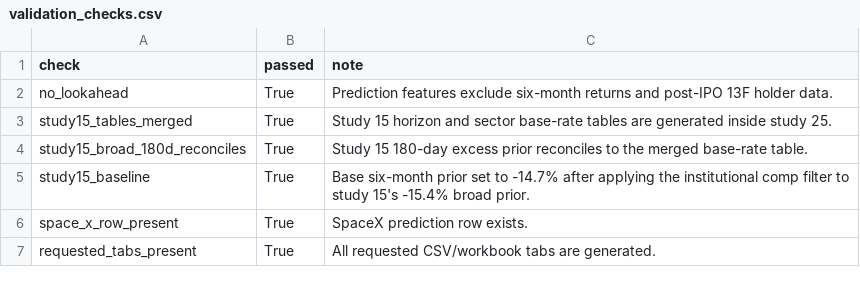
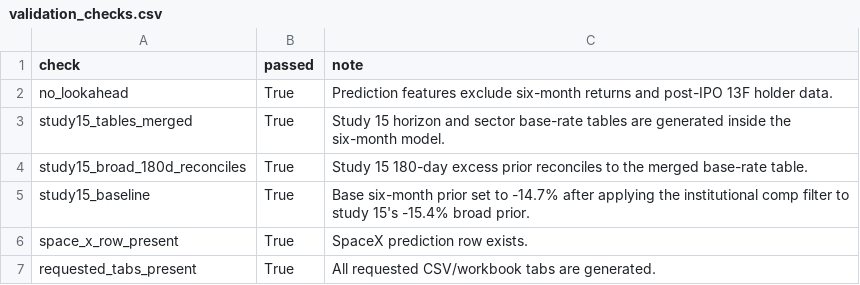
Before and after one commit to yeh0211/Yeh-Capital-Public, a CSV file: 15-ipo-chase/data/validation_checks.csv (was 25-ipo-six-month-price-action/data/validation_checks.csv), drawn as a sheet.

Commit message:
Merge IPO six-month price-action study into Study 15

```diff
--- a/25-ipo-six-month-price-action/data/validation_checks.csv
+++ b/15-ipo-chase/data/validation_checks.csv
@@ -2,3 +2,3 @@ check,passed,note
 no_lookahead,True,Prediction features exclude six-month returns and post-IPO 13F holder data.
-study15_tables_merged,True,Study 15 horizon and sector base-rate tables are generated inside study 25.
+study15_tables_merged,True,Study 15 horizon and sector base-rate tables are generated inside the six-month model.
 study15_broad_180d_reconciles,True,Study 15 180-day excess prior reconciles to the merged base-rate table.
```
Also changed, not shown: 15-ipo-chase/data/feature_dictionary.csv, 15-ipo-chase/data/study15_ipo_chase_base_rate.csv, 39 other files.
